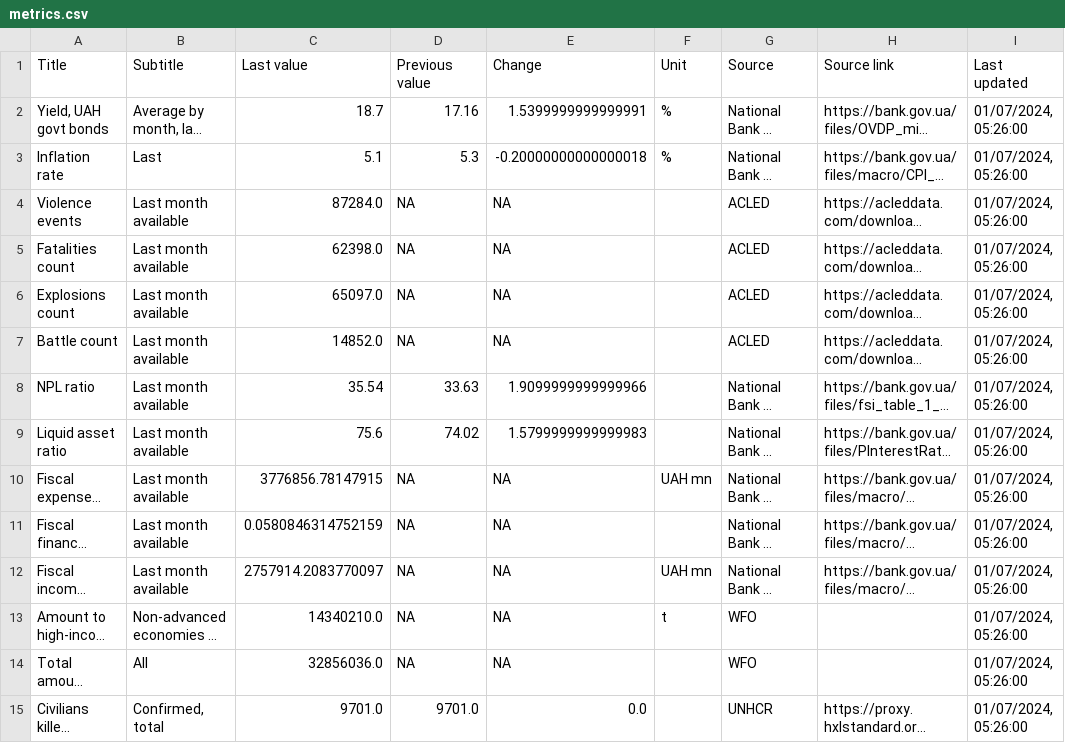
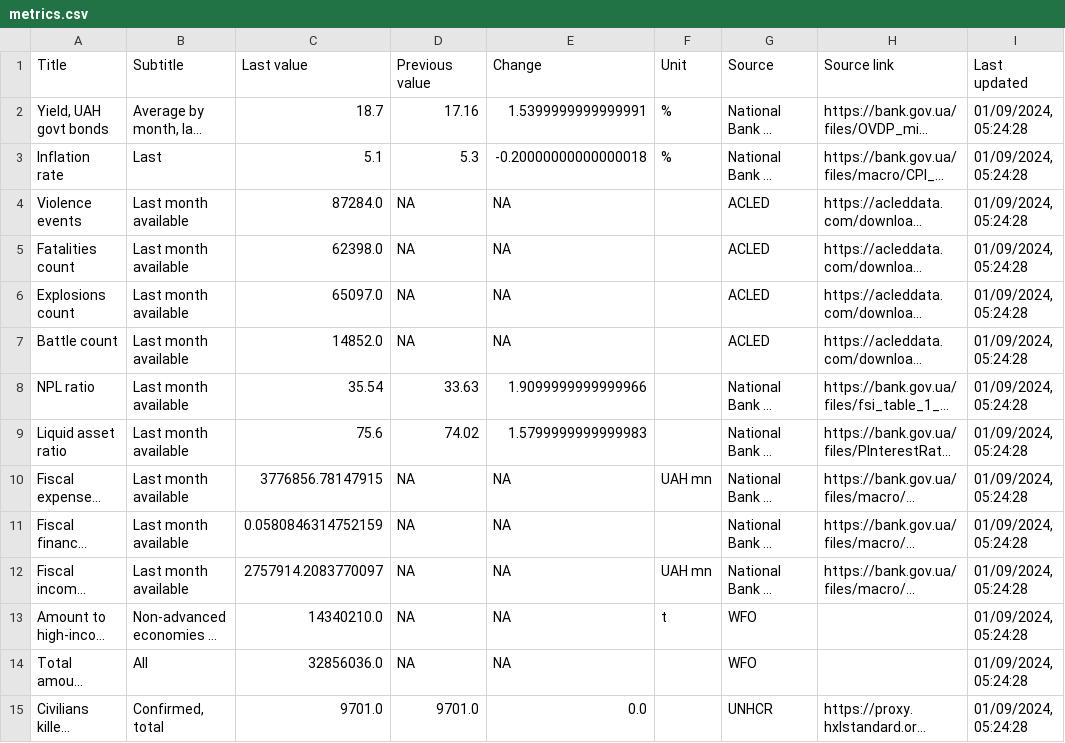
Before and after one commit to artkochnev/ukraine_dashboard, a CSV file: assets/metrics.csv, drawn as a sheet; only a part is shown; long unchanged cells end in …; the diff covers the shown part only; the diff names each change by its address in the sheet, - before the commit and + after, or states it on an @@ line.

```diff
--- a/assets/metrics.csv
+++ b/assets/metrics.csv
-I2:I15 (Last updated): 01/07/2024, 05:26:00
+I2:I15 (Last updated): 01/09/2024, 05:24:28
```
Also changed, not shown: 15 edited cells elsewhere in this file.
